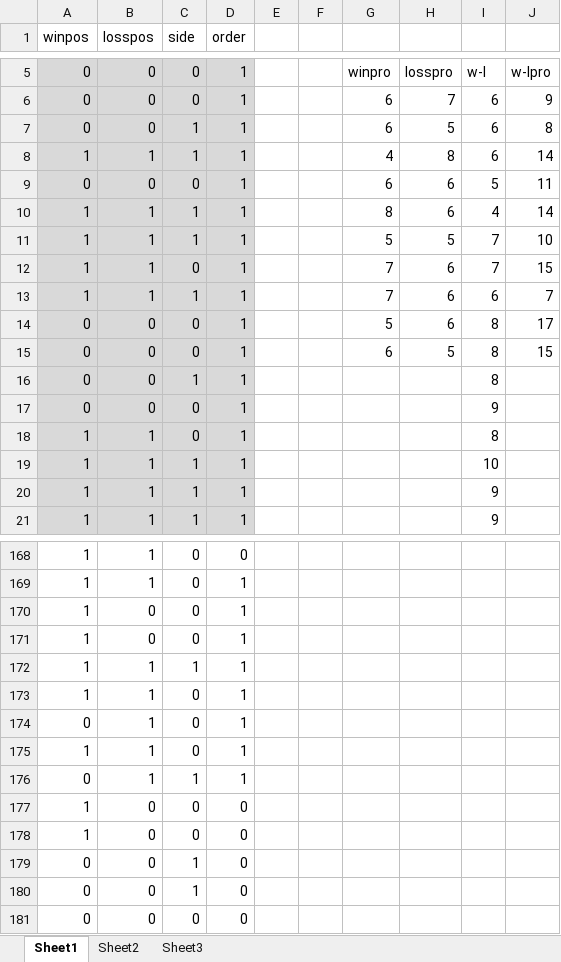
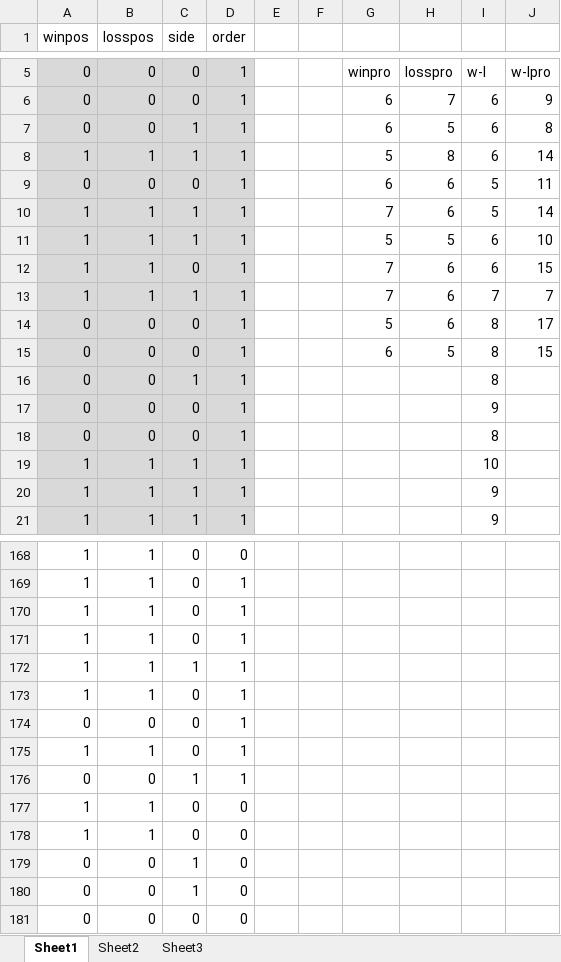
Before and after one commit to faissalshrf/implicit_bias_learning_task, an Excel workbook: schedules/ScheduleNew_v3.xlsx, sheet Sheet1, drawn as a sheet; only a part is shown, gaps mark what is left out; values as stored, in another font and other column widths than the file's, no borders; the diff covers the shown part only; the diff names each change by its address in the sheet, - before the commit and + after, or states it on an @@ line.

```diff
--- a/schedules/ScheduleNew_v3.xlsx (sheet Sheet1)
+++ b/schedules/ScheduleNew_v3.xlsx (sheet Sheet1)
-G8: 4
+G8: 5
-G10: 8
+G10: 7
-I10: 4
+I10: 5
-I11:I12: 7
+I11:I12: 6
-I13: 6
+I13: 7
-A18 (winpos): 1
+A18 (winpos): 0
-B18 (losspos): 1
+B18 (losspos): 0
-B170:B171 (losspos): 0
+B170:B171 (losspos): 1
-B174 (losspos): 1
+B174 (losspos): 0
-B176 (losspos): 1
+B176 (losspos): 0
-B177:B178 (losspos): 0
+B177:B178 (losspos): 1
```
Also changed, not shown: 3 added rows, 3 removed rows and 26 edited cells elsewhere in this sheet, 1 other file.
